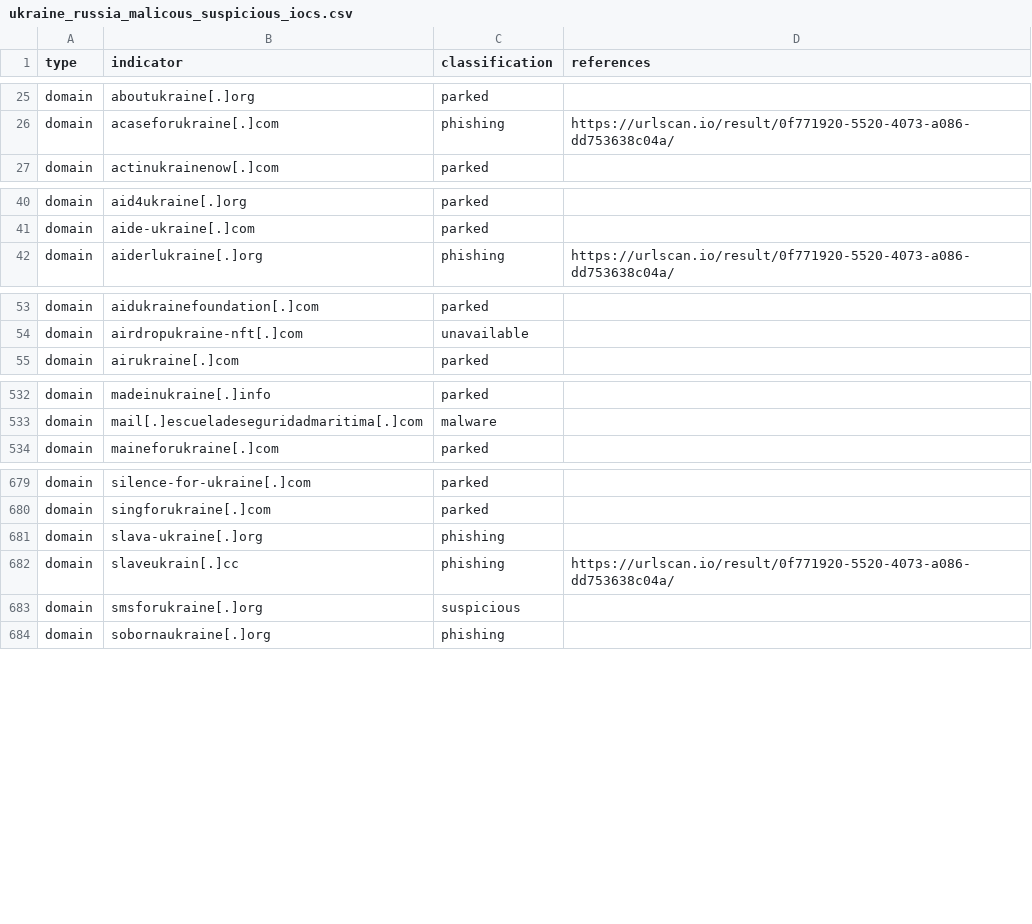
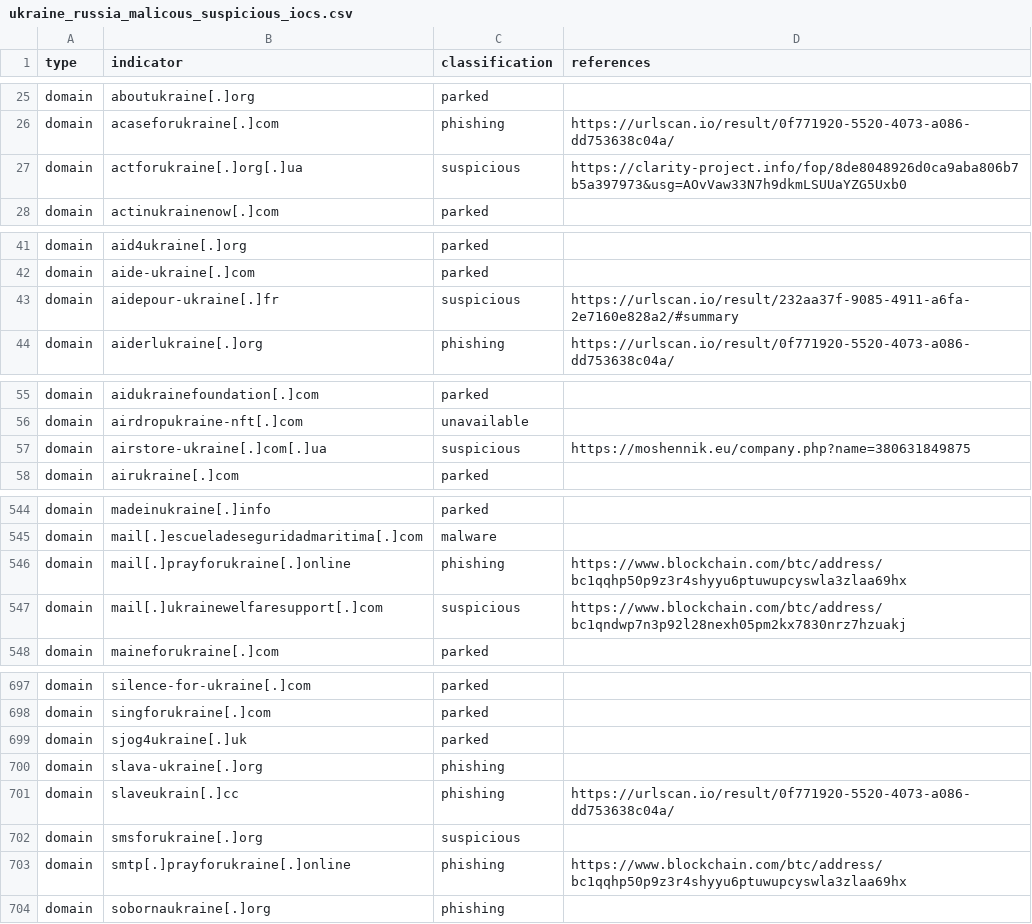
Before and after one commit to infobloxopen/threat-intelligence, a CSV file: ukraine/ukraine_russia_malicous_suspicious_iocs.csv, drawn as a sheet; only a part is shown, gaps mark what is left out; the diff covers the shown part only; the diff names each change by its address in the sheet, - before the commit and + after, or states it on an @@ line.

Commit message:
Updating Russia-Ukraine conflict IOCs, 2022-05-04 10:14:49

```diff
--- a/ukraine/ukraine_russia_malicous_suspicious_iocs.csv
+++ b/ukraine/ukraine_russia_malicous_suspicious_iocs.csv
+row 27: domain | actforukraine[.]org[.]ua | suspicious | https://clarity-project.info/fop/8de8048926d0ca9aba806b7b5a397973&usg=AOvVaw33N7h9dkmLSUUaYZG5Uxb0
+row 43: domain | aidepour-ukraine[.]fr | suspicious | https://urlscan.io/result/232aa37f-9085-4911-a6fa-2e7160e828a2/#summary
+row 57: domain | airstore-ukraine[.]com[.]ua | suspicious | https://moshennik.eu/company.php?name=380631849875
+row 546: domain | mail[.]prayforukraine[.]online | phishing | https://www.blockchain.com/btc/address/bc1qqhp50p9z3r4shyyu6ptuwupcyswla3zlaa69hx
+row 547: domain | mail[.]ukrainewelfaresupport[.]com | suspicious | https://www.blockchain.com/btc/address/bc1qndwp7n3p92l28nexh05pm2kx7830nrz7hzuakj
+row 699: domain | sjog4ukraine[.]uk | parked
+row 703: domain | smtp[.]prayforukraine[.]online | phishing | https://www.blockchain.com/btc/address/bc1qqhp50p9z3r4shyyu6ptuwupcyswla3zlaa69hx
```
Also changed, not shown: 22 added rows and 2 edited cells elsewhere in this file, ukraine/ukraine_russia_legitimate_iocs.csv.
